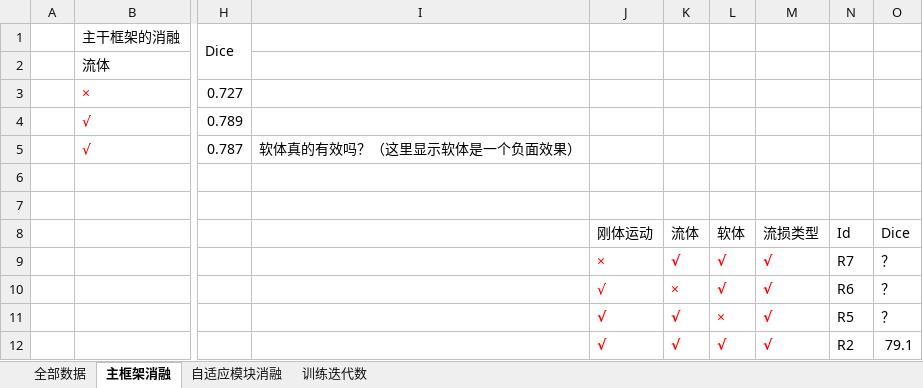
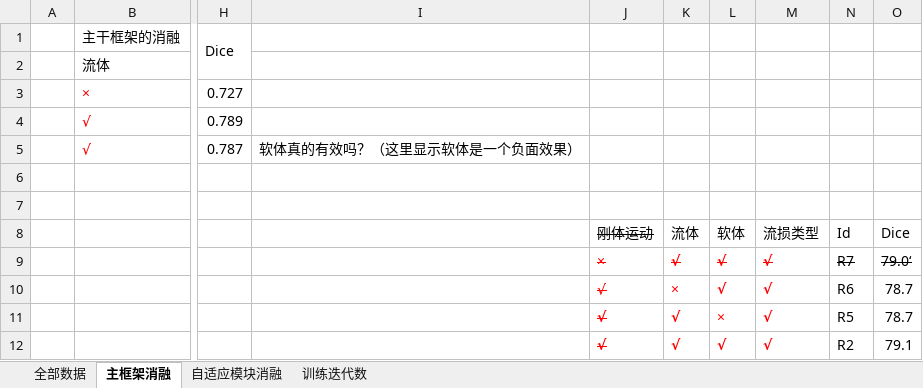
Before and after one commit to bigOrange123456789/DeNVeR, an Excel workbook: analysis/resultAnalysis.xlsx, sheet 主框架消融, drawn as a sheet; only a part is shown, gaps mark what is left out; values as stored, in another font and other column widths than the file's, no borders; the diff names each change by its address in the sheet, - before the commit and + after, or states it on an @@ line.

```diff
--- a/analysis/resultAnalysis.xlsx (sheet 主框架消融)
+++ b/analysis/resultAnalysis.xlsx (sheet 主框架消融)
-J8 strikethrough: off
+J8 strikethrough: on
-J9:O9 strikethrough: off
+J9:O9 strikethrough: on
-O9: ？
+O9: 79.0‘
-J10:J12 strikethrough: off
+J10:J12 strikethrough: on
-O10:O11: ？
+O10:O11: 78.7
```
Also changed, not shown: sheet 自适应模块消融, 3 other files.
